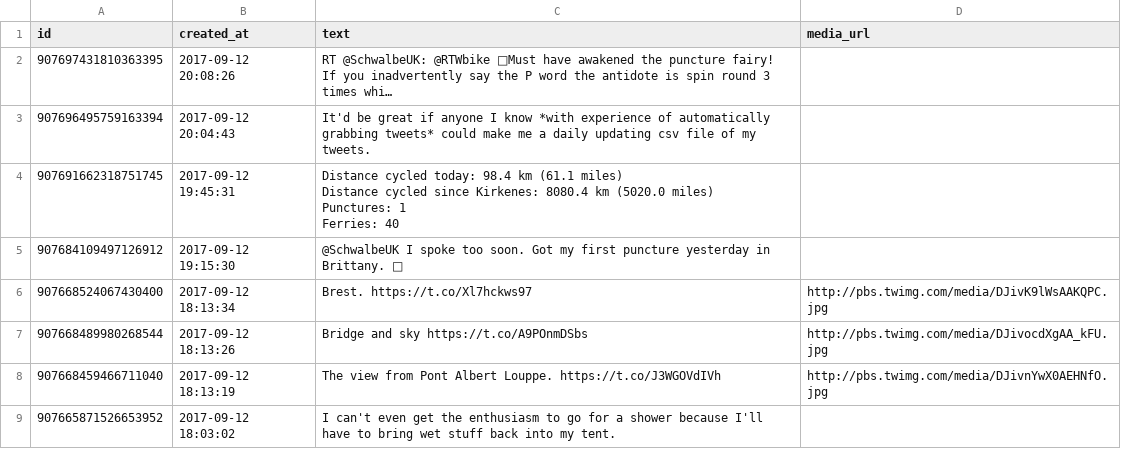
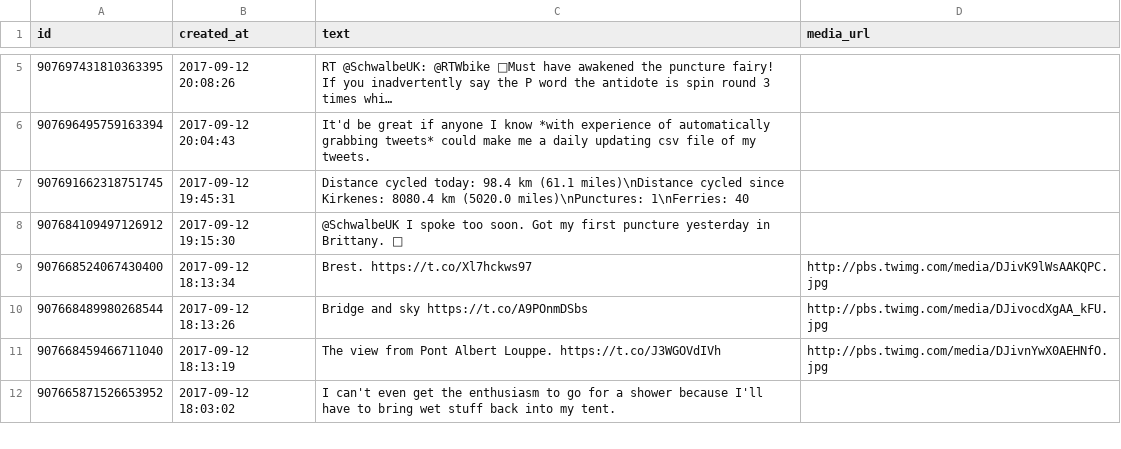
Before and after one commit to zonca/RTWbike_tweets, a CSV file: older_RTWbike_tweets.csv, drawn as a sheet; only a part is shown, gaps mark what is left out; the diff covers the shown part only.

```diff
--- a/older_RTWbike_tweets.csv
+++ b/older_RTWbike_tweets.csv
@@ -3,6 +6,3 @@
 "907696495759163394","2017-09-12 20:04:43","It'd be great if anyone I know *with experience of automatically grabbing tweets* could make me a daily updating csv file of my tweets.",""
-"907691662318751745","2017-09-12 19:45:31","Distance cycled today: 98.4 km (61.1 miles)
-Distance cycled since Kirkenes: 8080.4 km (5020.0 miles)
-Punctures: 1
-Ferries: 40",""
+"907691662318751745","2017-09-12 19:45:31","Distance cycled today: 98.4 km (61.1 miles)\nDistance cycled since Kirkenes: 8080.4 km (5020.0 miles)\nPunctures: 1\nFerries: 40",""
 "907684109497126912","2017-09-12 19:15:30","@SchwalbeUK I spoke too soon. Got my first puncture yesterday in Brittany. 🙁",""
```
Also changed, not shown: 3 added rows and 20 edited cells elsewhere in this file, RTWbike_tweets.csv, 1 other file.
